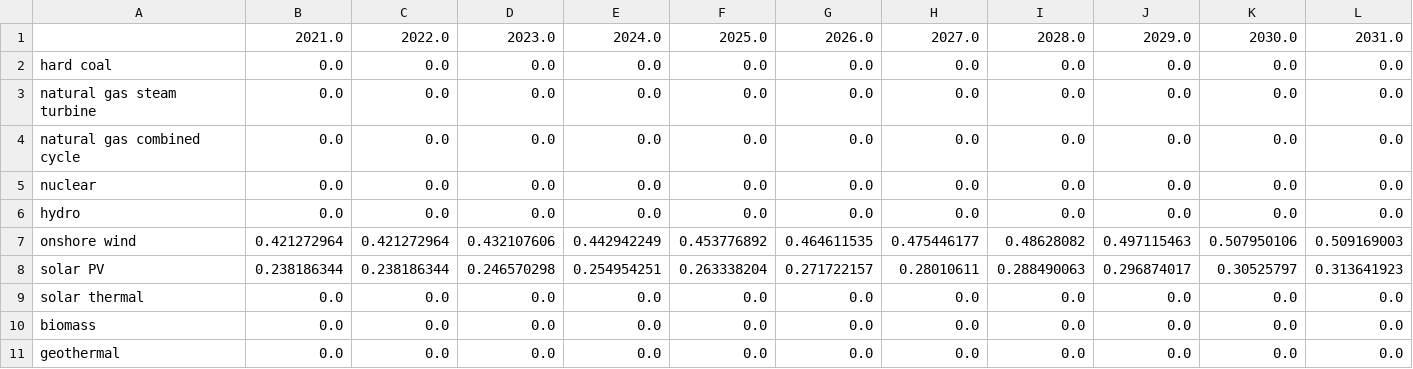
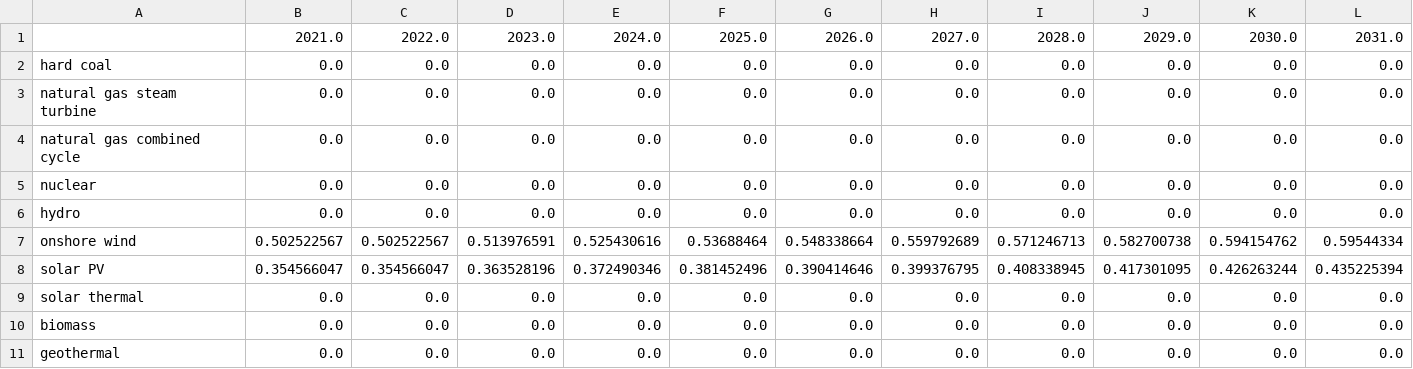
Before and after one commit to EnergyInnovation/eps-pennsylvania, a CSV file: InputData/elec/IiCFfNPdtTI/IiCFfNPdtTI.csv, drawn as a sheet; only a part is shown; removed rows and columns are numbered as before the commit, all else as after; rows hold the shown columns only; the diff names each change by its address in the sheet, - before the commit and + after, or states it on an @@ line.

```diff
--- a/InputData/elec/IiCFfNPdtTI/IiCFfNPdtTI.csv
+++ b/InputData/elec/IiCFfNPdtTI/IiCFfNPdtTI.csv
-row 7: onshore wind | 0.421272964 | 0.421272964 | 0.432107606 | 0.442942249 | 0.453776892 | 0.464611535 | 0.475446177 | 0.48628082 | 0.497115463 | 0.507950106 | 0.509169003
-row 8: solar PV | 0.238186344 | 0.238186344 | 0.246570298 | 0.254954251 | 0.263338204 | 0.271722157 | 0.28010611 | 0.288490063 | 0.296874017 | 0.30525797 | 0.313641923
+row 7: onshore wind | 0.502522567 | 0.502522567 | 0.513976591 | 0.525430616 | 0.53688464 | 0.548338664 | 0.559792689 | 0.571246713 | 0.582700738 | 0.594154762 | 0.59544334
+row 8: solar PV | 0.354566047 | 0.354566047 | 0.363528196 | 0.372490346 | 0.381452496 | 0.390414646 | 0.399376795 | 0.408338945 | 0.417301095 | 0.426263244 | 0.435225394
```
Also changed, not shown: 2 other files.
